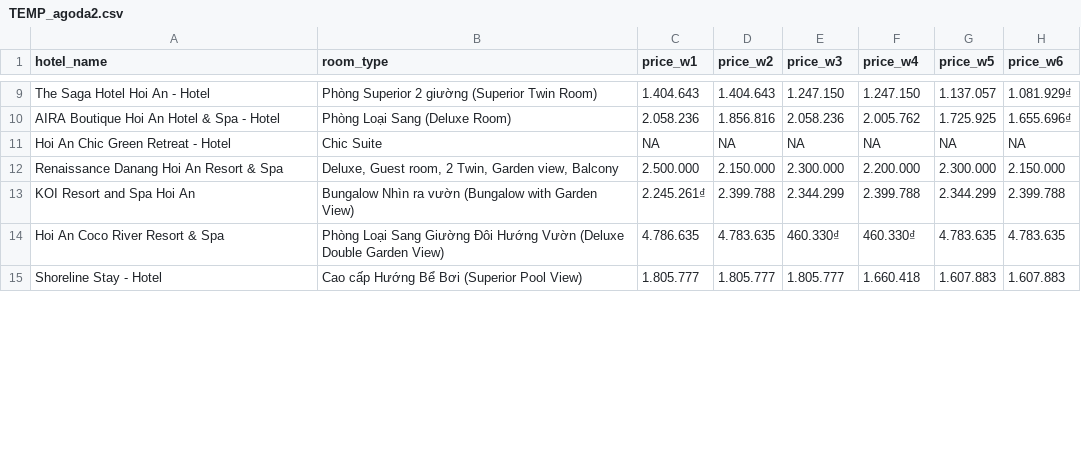
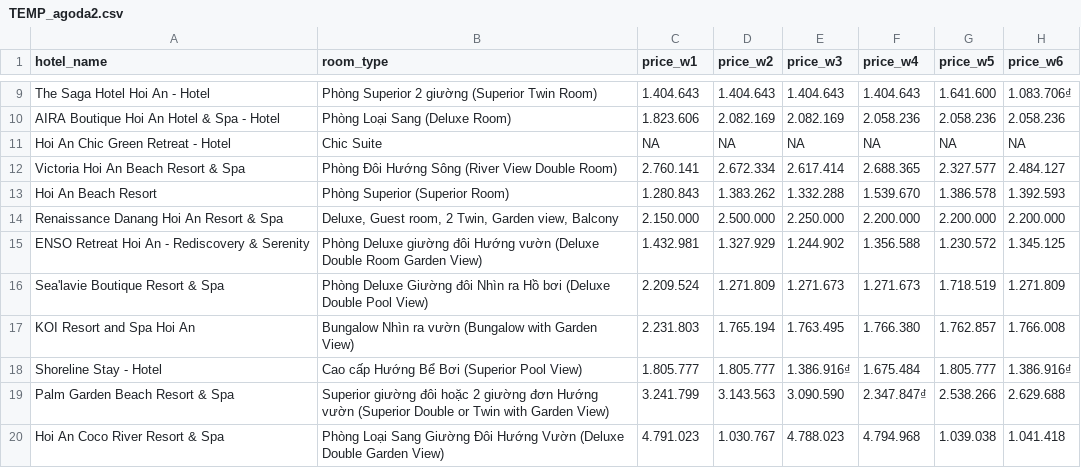
Before and after one commit to hchinhtrung/mvillage-email-template, a CSV file: 31.crawl-tool/agoda/agoda2/TEMP_agoda2.csv, drawn as a sheet; only a part is shown, gaps mark what is left out; removed rows and columns are numbered as before the commit, all else as after; the diff covers the shown part only; the diff names each change by its address in the sheet, - before the commit and + after, or states it on an @@ line.

```diff
--- a/31.crawl-tool/agoda/agoda2/TEMP_agoda2.csv
+++ b/31.crawl-tool/agoda/agoda2/TEMP_agoda2.csv
-E9 (price_w3): 1.247.150
+E9 (price_w3): 1.404.643
-F9 (price_w4): 1.247.150
+F9 (price_w4): 1.404.643
-G9 (price_w5): 1.137.057
+G9 (price_w5): 1.641.600
-H9 (price_w6): 1.081.929₫
+H9 (price_w6): 1.083.706₫
-C10 (price_w1): 2.058.236
+C10 (price_w1): 1.823.606
-D10 (price_w2): 1.856.816
+D10 (price_w2): 2.082.169
-E10 (price_w3): 2.058.236
+E10 (price_w3): 2.082.169
-F10 (price_w4): 2.005.762
+F10 (price_w4): 2.058.236
-G10 (price_w5): 1.725.925
+G10 (price_w5): 2.058.236
-H10 (price_w6): 1.655.696₫
+H10 (price_w6): 2.058.236
+row 12: Victoria Hoi An Beach Resort & Spa | Phòng Đôi Hướng Sông (River View Double Room) | 2.760.141 | 2.672.334 | 2.617.414 | 2.688.365 | 2.327.577 | 2.484.127
+row 13: Hoi An Beach Resort | Phòng Superior (Superior Room) | 1.280.843 | 1.383.262 | 1.332.288 | 1.539.670 | 1.386.578 | 1.392.593
-C14 (price_w1): 2.500.000
+C14 (price_w1): 2.150.000
-D14 (price_w2): 2.150.000
+D14 (price_w2): 2.500.000
-E14 (price_w3): 2.300.000
+E14 (price_w3): 2.250.000
-G14 (price_w5): 2.300.000
+G14 (price_w5): 2.200.000
-H14 (price_w6): 2.150.000
+H14 (price_w6): 2.200.000
+row 15: ENSO Retreat Hoi An - Rediscovery & Serenity | Phòng Deluxe giường đôi Hướng vườn (Deluxe Double Room Garden View) | 1.432.981 | 1.327.929 | 1.244.902 | 1.356.588 | 1.230.572 | 1.345.125
+row 16: Sea'lavie Boutique Resort & Spa | Phòng Deluxe Giường đôi Nhìn ra Hồ bơi (Deluxe Double Pool View) | 2.209.524 | 1.271.809 | 1.271.673 | 1.271.673 | 1.718.519 | 1.271.809
-C17 (price_w1): 2.245.261₫
+C17 (price_w1): 2.231.803
-D17 (price_w2): 2.399.788
+D17 (price_w2): 1.765.194
-E17 (price_w3): 2.344.299
+E17 (price_w3): 1.763.495
-F17 (price_w4): 2.399.788
+F17 (price_w4): 1.766.380
-G17 (price_w5): 2.344.299
+G17 (price_w5): 1.762.857
-H17 (price_w6): 2.399.788
+H17 (price_w6): 1.766.008
-row 14: Hoi An Coco River Resort & Spa | Phòng Loại Sang Giường Đôi Hướng Vườn (Deluxe Double Garden View) | 4.786.635 | 4.783.635 | 460.330₫ | 460.330₫ | 4.783.635 | 4.783.635
-E18 (price_w3): 1.805.777
+E18 (price_w3): 1.386.916₫
-F18 (price_w4): 1.660.418
+F18 (price_w4): 1.675.484
-G18 (price_w5): 1.607.883
+G18 (price_w5): 1.805.777
-H18 (price_w6): 1.607.883
+H18 (price_w6): 1.386.916₫
+row 19: Palm Garden Beach Resort & Spa | Superior giường đôi hoặc 2 giường đơn Hướng vườn (Superior Double or Twin with Garden View) | 3.241.799 | 3.143.563 | 3.090.590 | 2.347.847₫ | 2.538.266 | 2.629.688
+row 20: Hoi An Coco River Resort & Spa | Phòng Loại Sang Giường Đôi Hướng Vườn (Deluxe Double Garden View) | 4.791.023 | 1.030.767 | 4.788.023 | 4.794.968 | 1.039.038 | 1.041.418
```
Also changed, not shown: 3 added rows, 8 removed rows and 30 edited cells elsewhere in this file, 31.crawl-tool/agoda/agoda1/TEMP_agoda1.csv, 31.crawl-tool/agoda/agoda3/TEMP_agoda3.csv, 13 other files.
